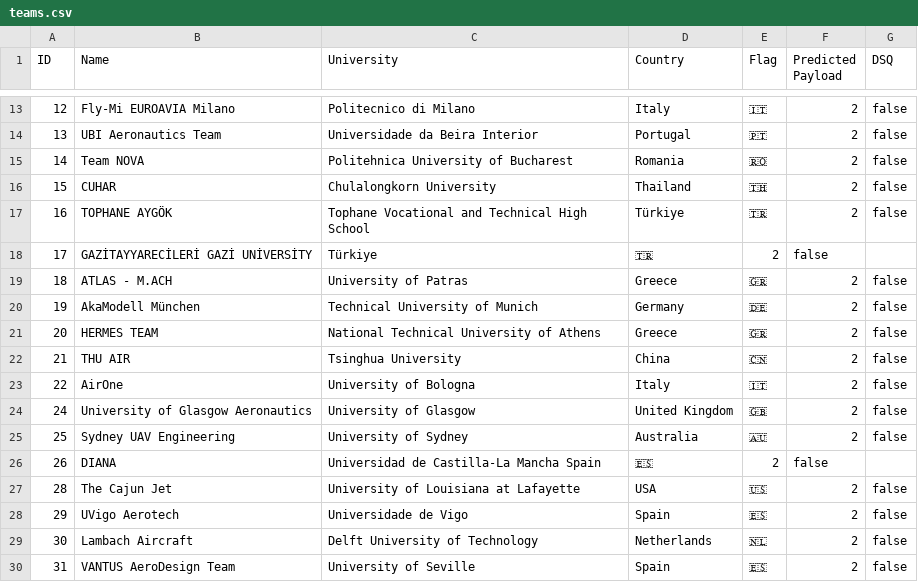
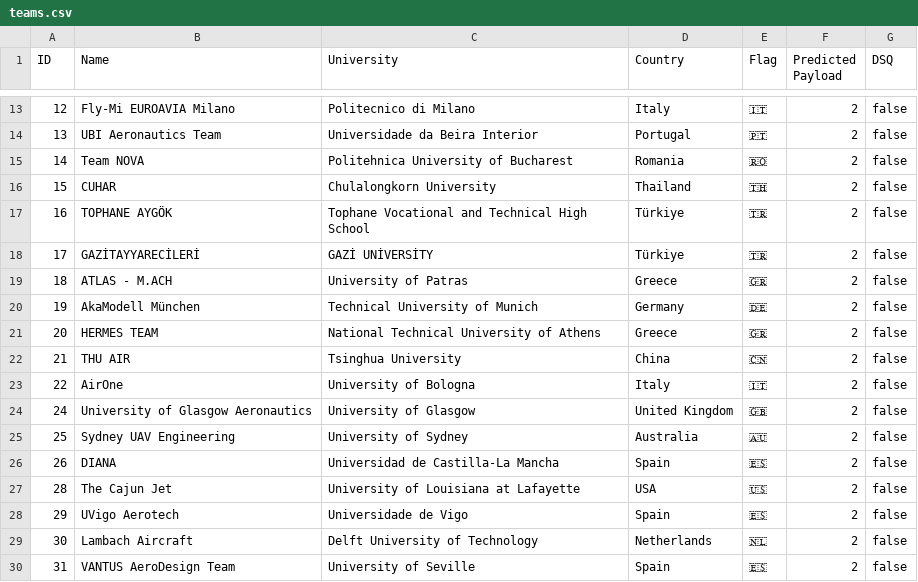
Before and after one commit to TheHenrik/acc-scoring-tool, a CSV file: data/teams.csv, drawn as a sheet; only a part is shown, gaps mark what is left out.

```diff
--- a/data/teams.csv
+++ b/data/teams.csv
@@ -17,3 +17,3 @@ ID,Name,University,Country,Flag,Predicted Payload,DSQ
 16,TOPHANE AYGÖK,Tophane Vocational and Technical High School,Türkiye,🇹🇷,2,false
-17,GAZİTAYYARECİLERİ GAZİ UNİVERSİTY,Türkiye,🇹🇷,2,false
+17,GAZİTAYYARECİLERİ,GAZİ UNİVERSİTY,Türkiye,🇹🇷,2,false
 18,ATLAS - M.ACH,University of Patras,Greece,🇬🇷,2,false
@@ -25,3 +25,3 @@ ID,Name,University,Country,Flag,Predicted Payload,DSQ
 25,Sydney UAV Engineering,University of Sydney,Australia,🇦🇺,2,false
-26,DIANA,Universidad de Castilla-La Mancha	Spain,🇪🇸,2,false
+26,DIANA,Universidad de Castilla-La Mancha,Spain,🇪🇸,2,false
 28,The Cajun Jet,University of Louisiana at Lafayette,USA,🇺🇸,2,false
```
Also changed, not shown: data/global_penalties.csv, data/rounds/01_scores.csv, 14 other files.
